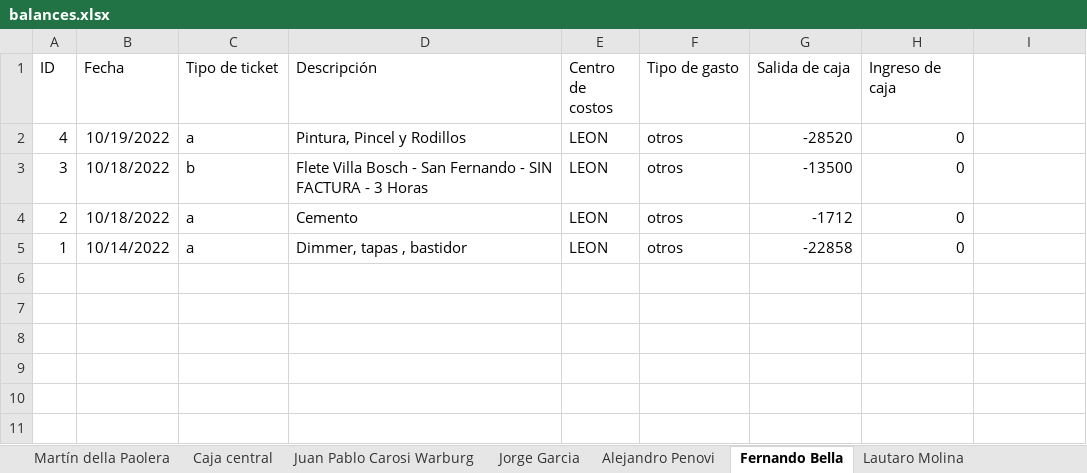
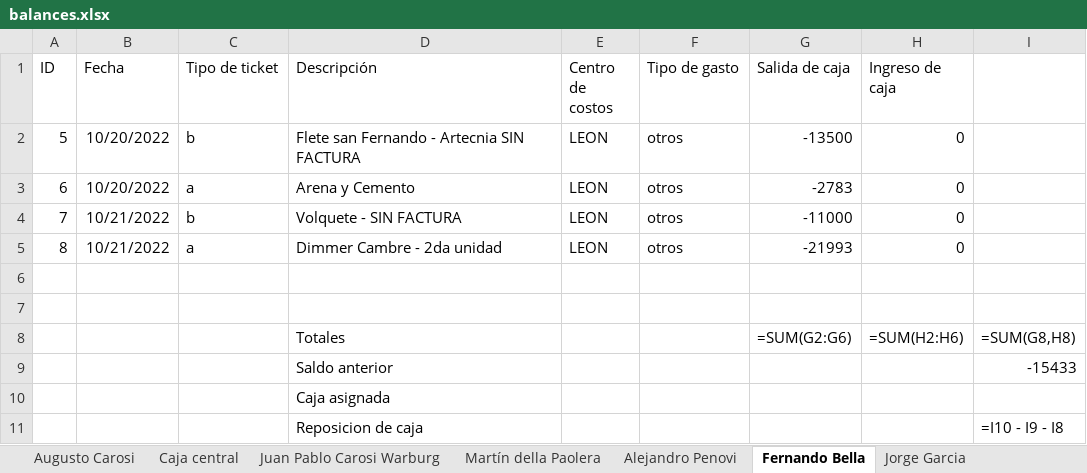
Before and after one commit to JuampiCarosi/rendiciones, an Excel workbook: public/balances.xlsx, sheet Fernando Bella, drawn as a sheet; values as stored, in another font and other column widths than the file's, no borders; formulas without a stored value are shown as written; removed rows and columns are numbered as before the commit, all else as after; the diff names each change by its address in the sheet, - before the commit and + after, or states it on an @@ line.

```diff
--- a/public/balances.xlsx (sheet Fernando Bella)
+++ b/public/balances.xlsx (sheet Fernando Bella)
@@ sheet tab order changed: Augusto Carosi | Caja central | Juan Pablo Carosi Warburg | Martín della Paolera | Alejandro Penovi | Fernando Bella | Jorge Garcia @@
-row 2: 4 | 10/19/2022 | a | Pintura, Pincel y Rodillos | LEON | otros | -28520 | 0
-A2 (ID): 3
+A2 (ID): 5
-B2:B3 (Fecha): 10/18/2022
+B2:B3 (Fecha): 10/20/2022
-D2 (Descripción): Flete Villa Bosch - San Fernando - SIN FACTURA - 3 Horas
+D2 (Descripción): Flete san Fernando - Artecnia SIN FACTURA
-A3 (ID): 2
+A3 (ID): 6
-D3 (Descripción): Cemento
+D3 (Descripción): Arena y Cemento
-G3 (Salida de caja): -1712
+G3 (Salida de caja): -2783
+row 4: 7 | 10/21/2022 | b | Volquete - SIN FACTURA | LEON | otros | -11000 | 0
-A5 (ID): 1
+A5 (ID): 8
-B5 (Fecha): 10/14/2022
+B5 (Fecha): 10/21/2022
-D5 (Descripción): Dimmer, tapas , bastidor
+D5 (Descripción): Dimmer Cambre - 2da unidad
-G5 (Salida de caja): -22858
+G5 (Salida de caja): -21993
+row 6: (empty)
+row 7: (empty)
+row 8:  |  |  | Totales |  |  | =SUM(G2:G6) | =SUM(H2:H6) | =SUM(G8,H8)
+row 9:  |  |  | Saldo anterior |  |  |  |  | -15433
+row 10:  |  |  | Caja asignada
+row 11:  |  |  | Reposicion de caja |  |  |  |  | =I10 - I9 - I8
```
Also changed, not shown: sheet Martín della Paolera, sheet Lautaro Molina, sheet Alejandro Penovi, sheet Caja central, sheet Juan Pablo Carosi Warburg, sheet Augusto Carosi, 1 more sheet, other sheet tabs, 7 other files.
